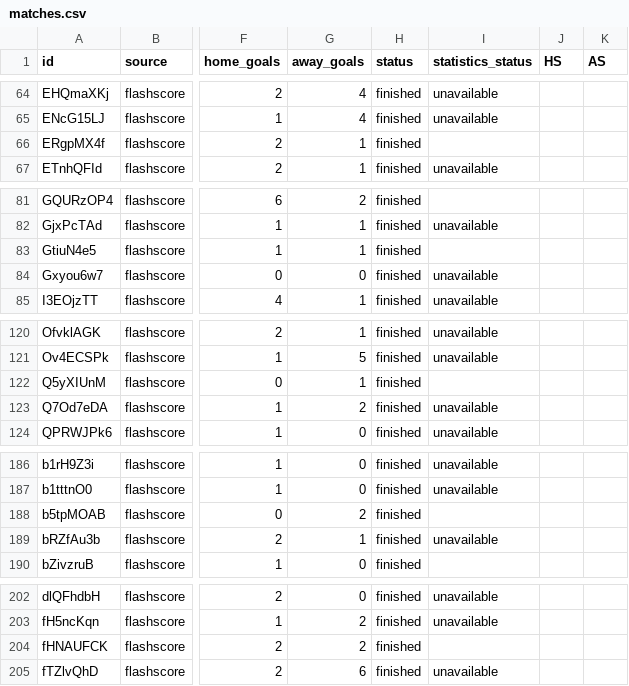
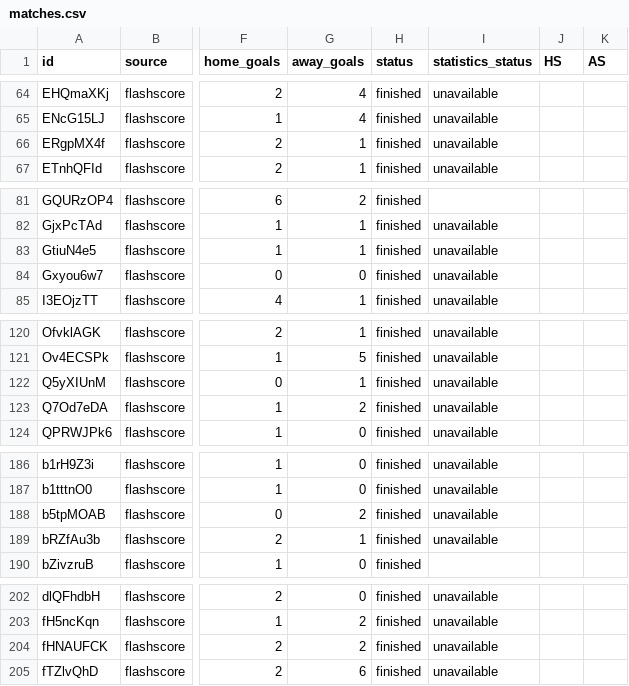
Before and after one commit to JAXON220803/data_scrapping, a CSV file: data/Netherlands/N1/2010-2011/flashscore/matches.csv, drawn as a sheet; only a part is shown, gaps mark what is left out; the diff covers the shown part only; the diff names each change by its address in the sheet, - before the commit and + after, or states it on an @@ line.

```diff
--- a/data/Netherlands/N1/2010-2011/flashscore/matches.csv
+++ b/data/Netherlands/N1/2010-2011/flashscore/matches.csv
-I66 (statistics_status): (empty)
+I66 (statistics_status): unavailable
-I83 (statistics_status): (empty)
+I83 (statistics_status): unavailable
-I122 (statistics_status): (empty)
+I122 (statistics_status): unavailable
-I188 (statistics_status): (empty)
+I188 (statistics_status): unavailable
-I204 (statistics_status): (empty)
+I204 (statistics_status): unavailable
```
Also changed, not shown: 15 edited cells elsewhere in this file, 4 other files.
